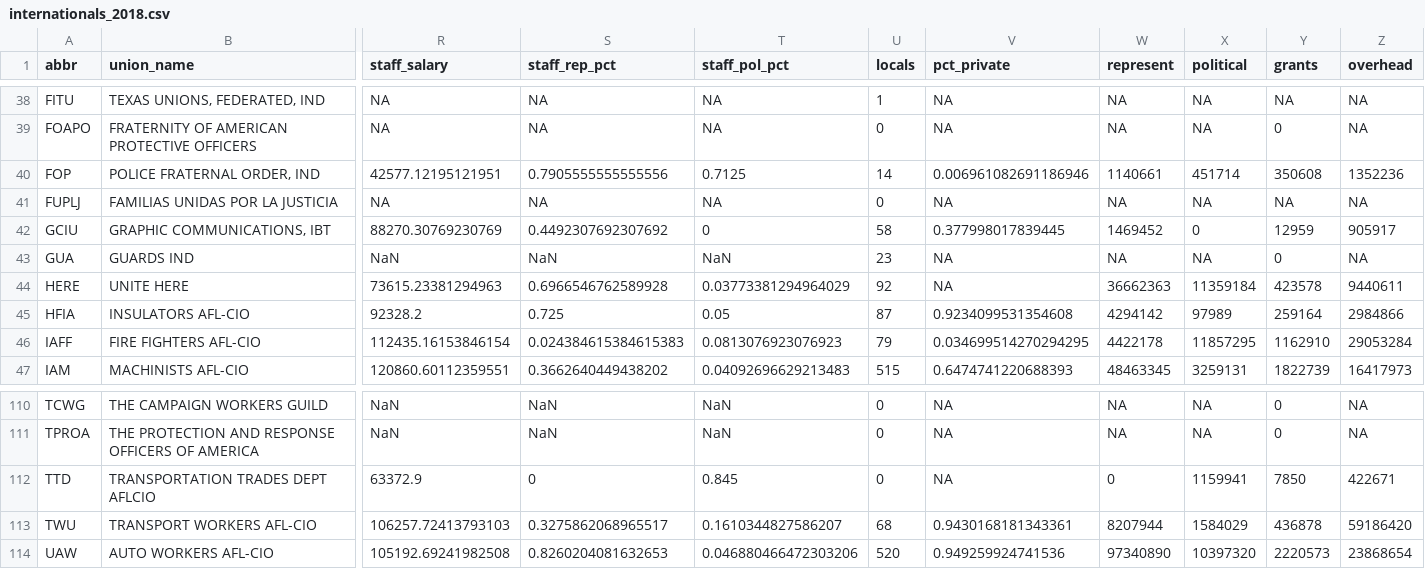
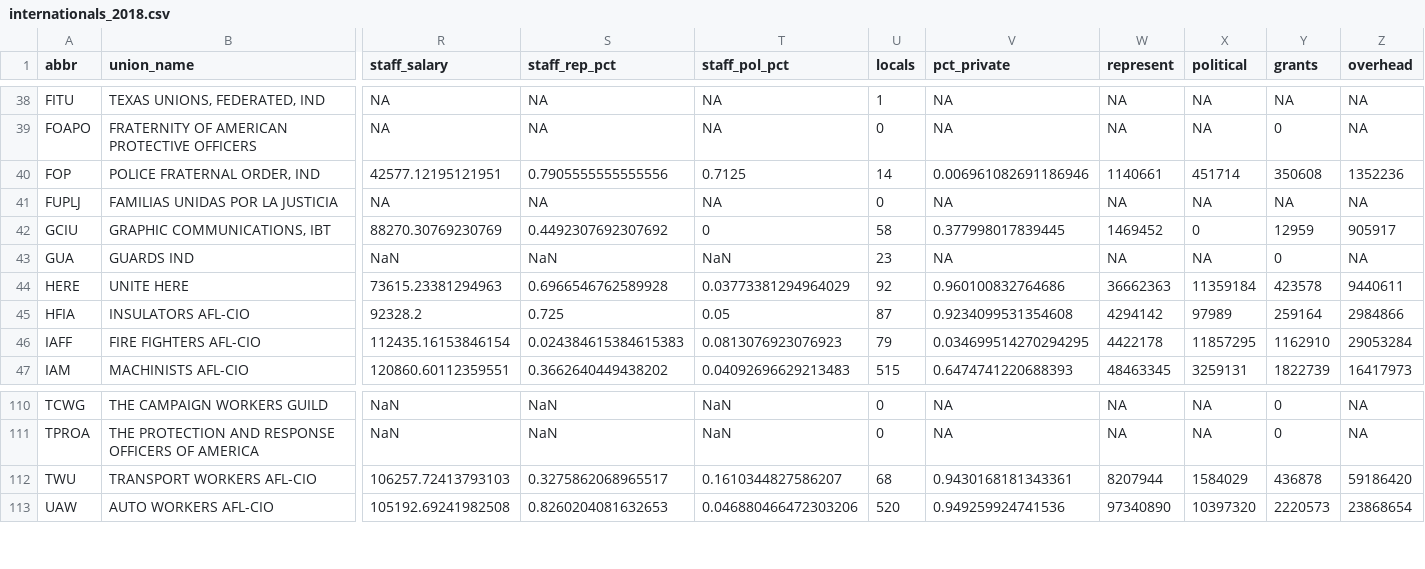
Before and after one commit to CoryMcCartan/corymccartan.github.io, a CSV file: data/unions/internationals_2018.csv, drawn as a sheet; only a part is shown, gaps mark what is left out; rows hold the shown columns only; the diff names each change by its address in the sheet, - before the commit and + after, or states it on an @@ line.

```diff
--- a/data/unions/internationals_2018.csv
+++ b/data/unions/internationals_2018.csv
-V44 (pct_private): NA
+V44 (pct_private): 0.960100832764686
-row 112: TTD | TRANSPORTATION TRADES DEPT AFLCIO | 63372.9 | 0 | 0.845 | 0 | NA | 0 | 1159941 | 7850 | 422671
```
Also changed, not shown: 14 other files.
